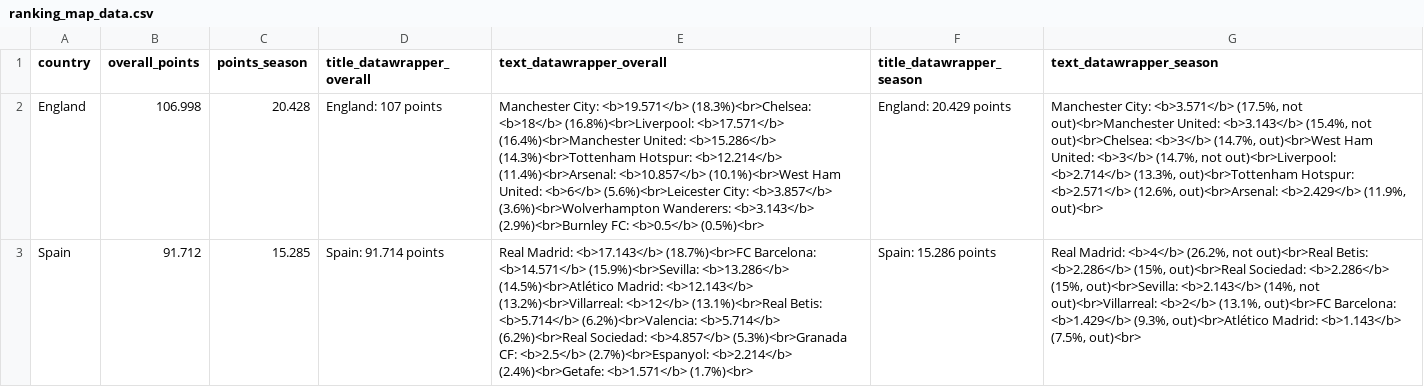
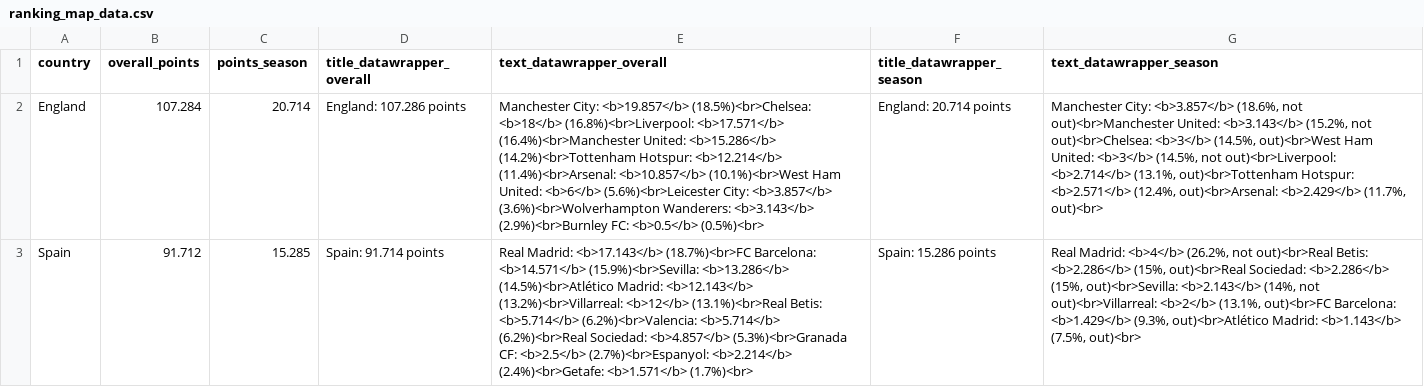
Before and after one commit to swissfootdata/UEFA_Rankings, a CSV file: Output/ranking_map_data.csv, drawn as a sheet; only a part is shown; the diff covers the shown part only; the diff names each change by its address in the sheet, - before the commit and + after, or states it on an @@ line.

```diff
--- a/Output/ranking_map_data.csv
+++ b/Output/ranking_map_data.csv
-B2 (overall_points): 106.998
+B2 (overall_points): 107.284
-C2 (points_season): 20.428
+C2 (points_season): 20.714
-D2 (title_datawrapper_overall): England: 107 points
+D2 (title_datawrapper_overall): England: 107.286 points
-E2 (text_datawrapper_overall): Manchester City: <b>19.571</b> (18.3%)<br>Chelsea: <b>18</b> (16.8%)<br>Liverpool: <b>17.571</b> (16.4%)<br>Manchester United: <b>15.286</b> (14.3%)<br>Tottenham Hotspur: <b>12.214</b>…
+E2 (text_datawrapper_overall): Manchester City: <b>19.857</b> (18.5%)<br>Chelsea: <b>18</b> (16.8%)<br>Liverpool: <b>17.571</b> (16.4%)<br>Manchester United: <b>15.286</b> (14.2%)<br>Tottenham Hotspur: <b>12.214</b>…
-F2 (title_datawrapper_season): England: 20.429 points
+F2 (title_datawrapper_season): England: 20.714 points
-G2 (text_datawrapper_season): Manchester City: <b>3.571</b> (17.5%, not out)<br>Manchester United: <b>3.143</b> (15.4%, not out)<br>Chelsea: <b>3</b> (14.7%, out)<br>West Ham United: <b>3</b> (14.7%, not out)<br>Liverpool: <b>2.714</b> (13.3%, out)<br>Tottenham Hotspur: <b>2.571</b> (12.6%, out)<br>Arsenal: <b>2.429</b> (11.9%, out)<br>
+G2 (text_datawrapper_season): Manchester City: <b>3.857</b> (18.6%, not out)<br>Manchester United: <b>3.143</b> (15.2%, not out)<br>Chelsea: <b>3</b> (14.5%, out)<br>West Ham United: <b>3</b> (14.5%, not out)<br>Liverpool: <b>2.714</b> (13.1%, out)<br>Tottenham Hotspur: <b>2.571</b> (12.4%, out)<br>Arsenal: <b>2.429</b> (11.7%, out)<br>
```
Also changed, not shown: 18 edited cells elsewhere in this file, Output/ranking_map_data_teams.csv, Output/ranking_teams_overview.csv, 8 other files.
